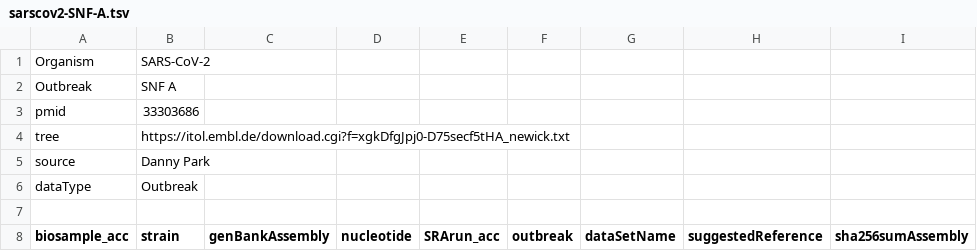
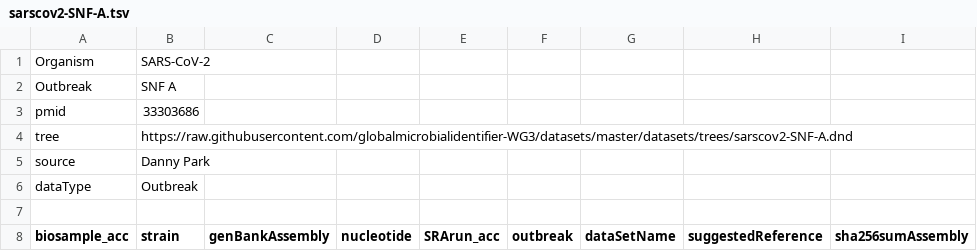
Before and after one commit to globalmicrobialidentifier-WG3/datasets, a TSV file: datasets/sarscov2-SNF-A.tsv, drawn as a sheet; only a part is shown; the diff names each change by its address in the sheet, - before the commit and + after, or states it on an @@ line.

Commit message:
new tree link to our own repo for SC2 tree

```diff
--- a/datasets/sarscov2-SNF-A.tsv
+++ b/datasets/sarscov2-SNF-A.tsv
-B4 (strain): https://itol.embl.de/download.cgi?f=xgkDfgJpj0-D75secf5tHA_newick.txt
+B4 (strain): https://raw.githubusercontent.com/globalmicrobialidentifier-WG3/datasets/master/datasets/trees/sarscov2-SNF-A.dnd
```
